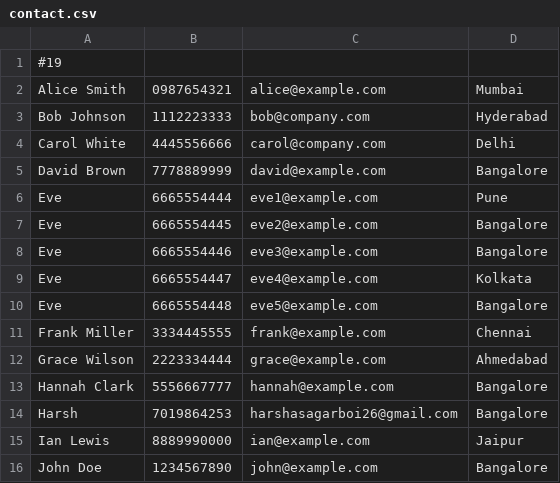
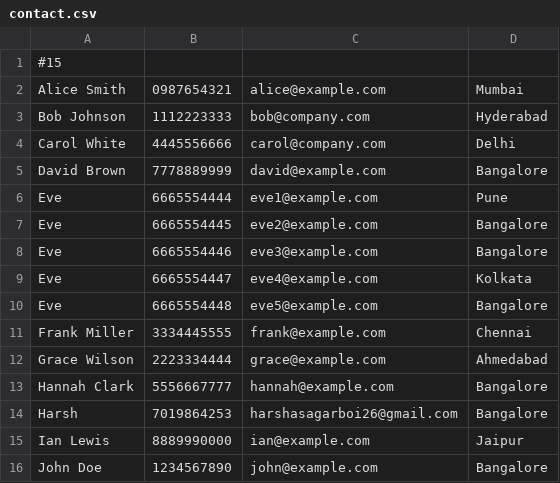
Before and after one commit to Pankajvishw/AddressBook, a CSV file: contact.csv, drawn as a sheet.

Commit message:
Update contact.csv

```diff
--- a/contact.csv
+++ b/contact.csv
@@ -1,2 +1,2 @@
-#19
+#15
 Alice Smith,0987654321,alice@example.com,Mumbai
```
